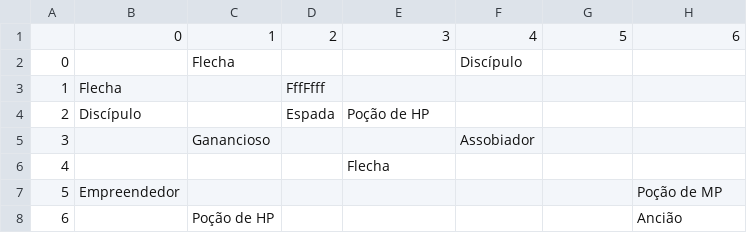
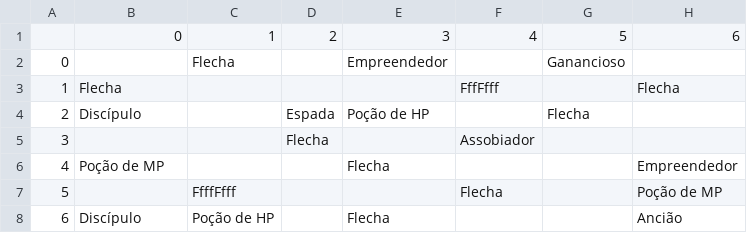
Before and after one commit to GuPecz/Projeto-Final-MC322-1S23, a CSV file: game/resources/dados-salas.csv, drawn as a sheet; the diff names each change by its address in the sheet, - before the commit and + after, or states it on an @@ line.

Commit message:
alterar layout do mapa

```diff
--- a/game/resources/dados-salas.csv
+++ b/game/resources/dados-salas.csv
-E2: (empty)
+E2: Empreendedor
-F2: Discípulo
+F2: (empty)
-G2: (empty)
+G2: Ganancioso
-D3: FffFfff
+D3: (empty)
-F3: (empty)
+F3: FffFfff
-H3: (empty)
+H3: Flecha
-G4: (empty)
+G4: Flecha
-C5: Ganancioso
+C5: (empty)
-D5: (empty)
+D5: Flecha
-B6: (empty)
+B6: Poção de MP
-H6: (empty)
+H6: Empreendedor
-B7: Empreendedor
+B7: (empty)
-C7: (empty)
+C7: FfffFfff
-F7: (empty)
+F7: Flecha
-B8: (empty)
+B8: Discípulo
-E8: (empty)
+E8: Flecha
```
